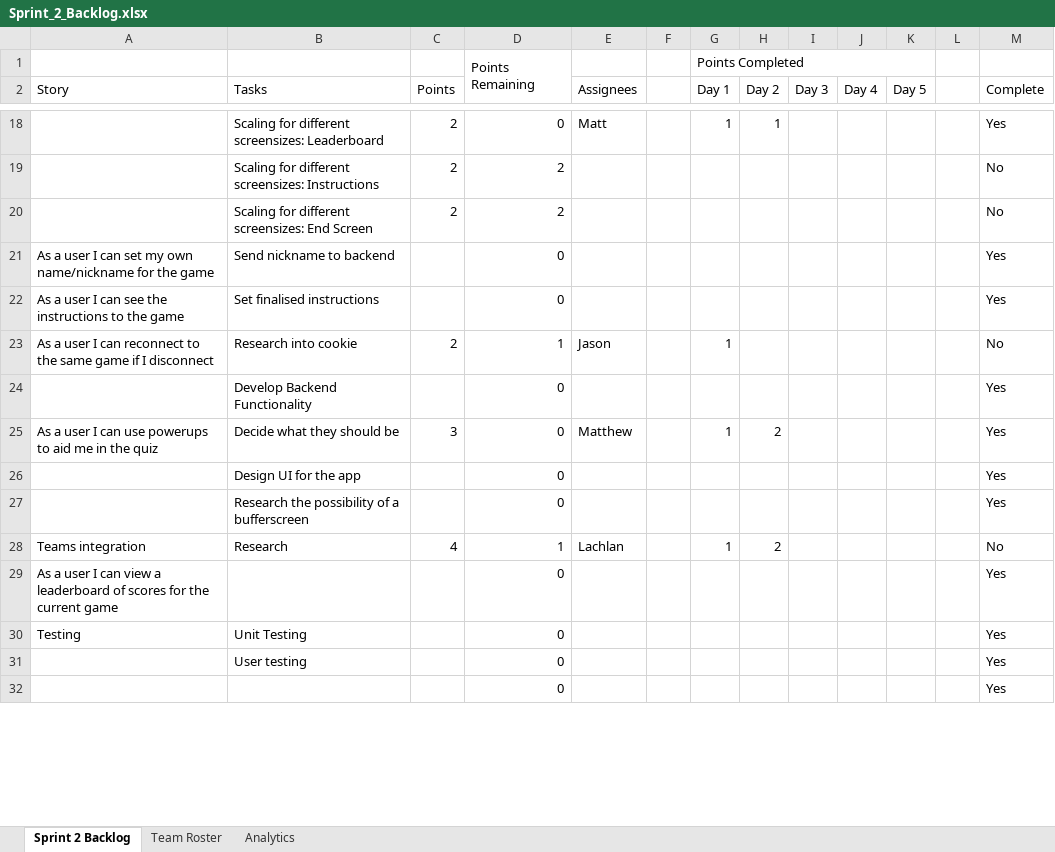
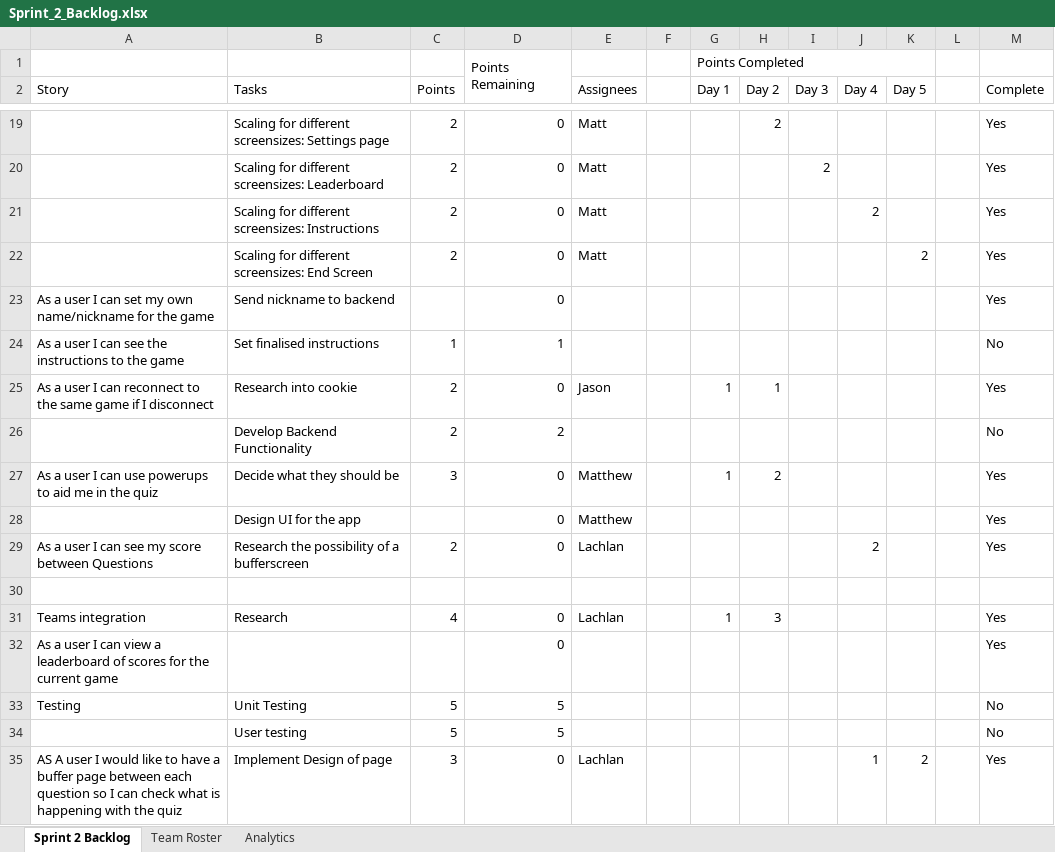
Before and after one commit to LachlanDow/Industry_Proj_Team5, an Excel workbook: Sprint_2_Backlog.xlsx, sheet Sprint 2 Backlog, drawn as a sheet; only a part is shown, gaps mark what is left out; values as stored, in another font and other column widths than the file's, no cell formats; conditional formats not drawn; removed rows and columns are numbered as before the commit, all else as after; the diff covers the shown part only; the diff names each change by its address in the sheet, - before the commit and + after, or states it on an @@ line.

Commit message:
Final upload of sprint 2 backlog
FInal breakdown and analysis of sprint 2 tasks

```diff
--- a/Sprint_2_Backlog.xlsx (sheet Sprint 2 Backlog)
+++ b/Sprint_2_Backlog.xlsx (sheet Sprint 2 Backlog)
-B19 (Tasks): …different screensizes: Leaderboard
+B19 (Tasks): …different screensizes: Settings page
-G19 (Day 1): 1
+G19 (Day 1): (empty)
-H19 (Day 2): 1
+H19 (Day 2): 2
-row 19:  | Scaling for different screensizes: Instructions | 2 | 2 |  |  |  |  |  |  |  |  | No
-row 20:  | Scaling for different screensizes: End Screen | 2 | 2 |  |  |  |  |  |  |  |  | No
+row 20:  | Scaling for different screensizes: Leaderboard | 2 | 0 | Matt |  |  |  | 2 |  |  |  | Yes
+row 21:  | Scaling for different screensizes: Instructions | 2 | 0 | Matt |  |  |  |  | 2 |  |  | Yes
+row 22:  | Scaling for different screensizes: End Screen | 2 | 0 | Matt |  |  |  |  |  | 2 |  | Yes
-C24 (Points): (empty)
+C24 (Points): 1
-D24: 0
+D24: 1
-M24 (Complete): Yes
+M24 (Complete): No
-D25: 1
+D25: 0
-H25 (Day 2): (empty)
+H25 (Day 2): 1
-M25 (Complete): No
+M25 (Complete): Yes
-row 24:  | Develop Backend Functionality |  | 0 |  |  |  |  |  |  |  |  | Yes
+row 26:  | Develop Backend Functionality | 2 | 2 |  |  |  |  |  |  |  |  | No
-E28 (Assignees): (empty)
+E28 (Assignees): Matthew
+row 29: As a user I can see my score between Questions | Research the possibility of a bufferscreen | 2 | 0 | Lachlan |  |  |  |  | 2 |  |  | Yes
-row 30:  | Research the possibility of a bufferscreen |  | 0 |  |  |  |  |  |  |  |  | Yes
+row 30: (empty)
-D31: 1
+D31: 0
-H31 (Day 2): 2
+H31 (Day 2): 3
-M31 (Complete): No
+M31 (Complete): Yes
-C33 (Points): (empty)
+C33 (Points): 5
-D33: 0
+D33: 5
-M33 (Complete): Yes
+M33 (Complete): No
-row 31:  | User testing |  | 0 |  |  |  |  |  |  |  |  | Yes
-row 32:  |  |  | 0 |  |  |  |  |  |  |  |  | Yes
+row 34:  | User testing | 5 | 5 |  |  |  |  |  |  |  |  | No
+row 35: AS A user I would like to have a buffer page between each question so I can check what is happening with the quiz | Implement Design of page | 3 | 0 | Lachlan |  |  |  |  | 1 | 2 |  | Yes
```
Also changed, not shown: 8 added rows, 7 removed rows and 36 edited cells elsewhere in this sheet, sheet Analytics, cell formats, formulas that keep their value, charts or pictures.
